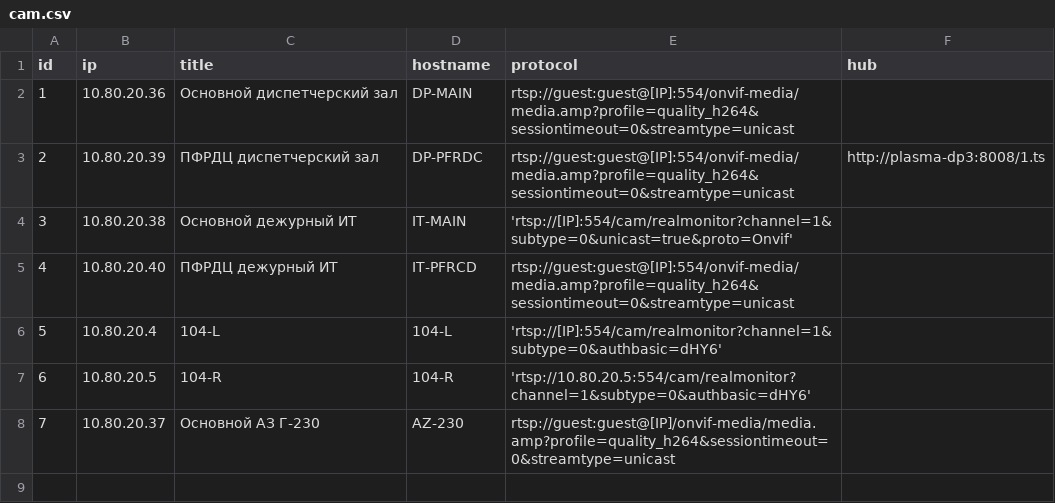
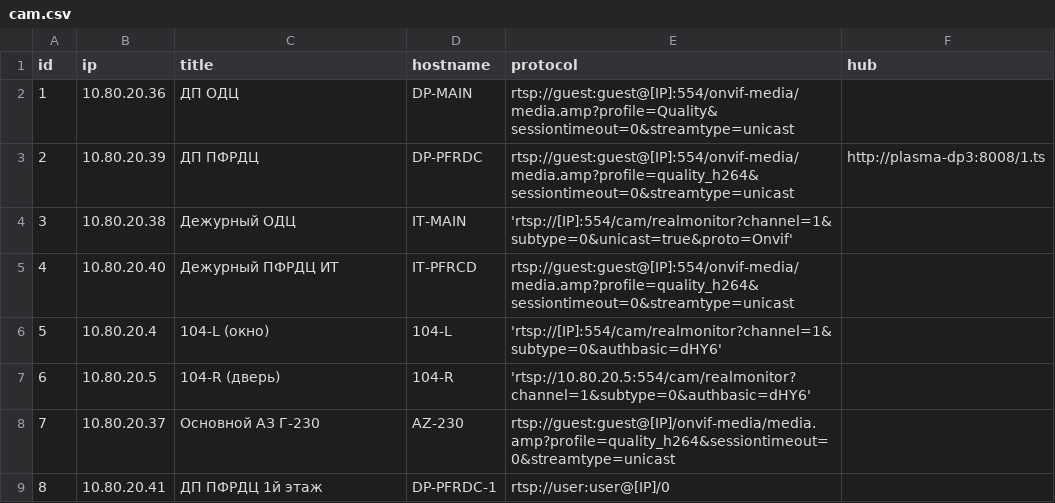
Before and after one commit to k64t34/ipCAM, a CSV file: DB/cam.csv, drawn as a sheet.

```diff
--- a/DB/cam.csv
+++ b/DB/cam.csv
@@ -1,8 +1,9 @@
 id;ip;title;hostname;protocol;hub
-1;10.80.20.36;Основной диспетчерский зал;DP-MAIN;rtsp://guest:guest@[IP]:554/onvif-media/media.amp?profile=quality_h264&sessiontimeout=0&streamtype=unicast;
-2;10.80.20.39;ПФРДЦ диспетчерский зал;DP-PFRDC;rtsp://guest:guest@[IP]:554/onvif-media/media.amp?profile=quality_h264&sessiontimeout=0&streamtype=unicast;http://plasma-dp3:8008/1.ts
-3;10.80.20.38;Основной дежурный ИТ;IT-MAIN;'rtsp://[IP]:554/cam/realmonitor?channel=1&subtype=0&unicast=true&proto=Onvif';
-4;10.80.20.40;ПФРДЦ дежурный ИТ;IT-PFRCD;rtsp://guest:guest@[IP]:554/onvif-media/media.amp?profile=quality_h264&sessiontimeout=0&streamtype=unicast;
-5;10.80.20.4;104-L;104-L;'rtsp://[IP]:554/cam/realmonitor?channel=1&subtype=0&authbasic=dHY6';
-6;10.80.20.5;104-R;104-R;'rtsp://10.80.20.5:554/cam/realmonitor?channel=1&subtype=0&authbasic=dHY6';
+1;10.80.20.36;ДП  ОДЦ;DP-MAIN;rtsp://guest:guest@[IP]:554/onvif-media/media.amp?profile=Quality&sessiontimeout=0&streamtype=unicast;
+2;10.80.20.39;ДП ПФРДЦ ;DP-PFRDC;rtsp://guest:guest@[IP]:554/onvif-media/media.amp?profile=quality_h264&sessiontimeout=0&streamtype=unicast;http://plasma-dp3:8008/1.ts
+3;10.80.20.38;Дежурный ОДЦ;IT-MAIN;'rtsp://[IP]:554/cam/realmonitor?channel=1&subtype=0&unicast=true&proto=Onvif';
+4;10.80.20.40;Дежурный ПФРДЦ ИТ;IT-PFRCD;rtsp://guest:guest@[IP]:554/onvif-media/media.amp?profile=quality_h264&sessiontimeout=0&streamtype=unicast;
+5;10.80.20.4;104-L (окно);104-L;'rtsp://[IP]:554/cam/realmonitor?channel=1&subtype=0&authbasic=dHY6';
+6;10.80.20.5;104-R (дверь);104-R;'rtsp://10.80.20.5:554/cam/realmonitor?channel=1&subtype=0&authbasic=dHY6';
 7;10.80.20.37;Основной АЗ Г-230;AZ-230;rtsp://guest:guest@[IP]/onvif-media/media.amp?profile=quality_h264&sessiontimeout=0&streamtype=unicast;
+8;10.80.20.41;ДП ПФРДЦ 1й этаж;DP-PFRDC-1;rtsp://user:user@[IP]/0;
```
Also changed, not shown: 2 other files.
